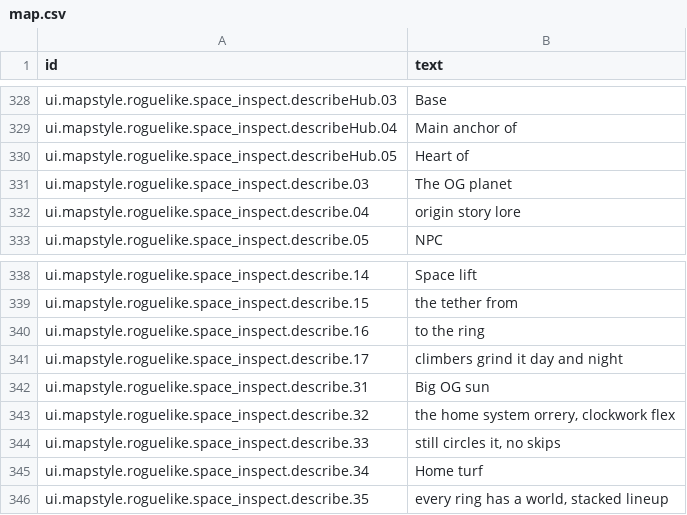
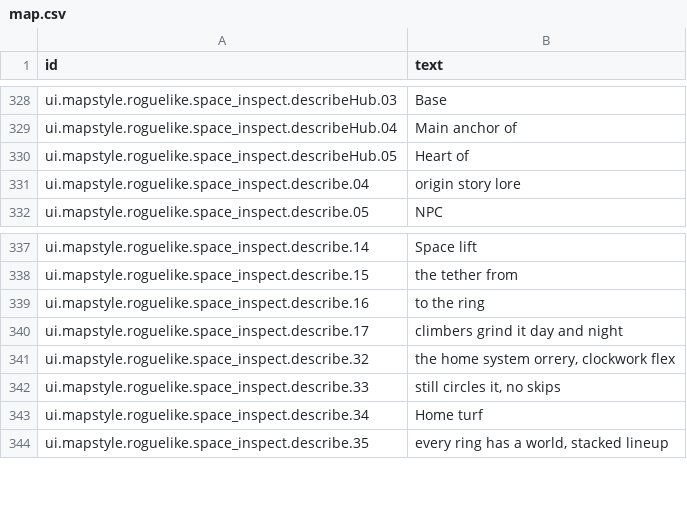
Before and after one commit to espresso20/ageforge, a CSV file: words/vibe/map.csv, drawn as a sheet; only a part is shown, gaps mark what is left out; the diff names each change by its address in the sheet, - before the commit and + after, or states it on an @@ line.

Commit message:
fix(map): the Sun inspects as Sol, the homeworld as Earth (#388)
* fix(map): the Sun inspects as Sol, the homeworld as Earth

* fix(words): drop the vibe rows of the retired homeworld and sun titles

```diff
--- a/words/vibe/map.csv
+++ b/words/vibe/map.csv
-row 331: ui.mapstyle.roguelike.space_inspect.describe.03 | The OG planet
-row 342: ui.mapstyle.roguelike.space_inspect.describe.31 | Big OG sun
```
Also changed, not shown: 3 other files.
